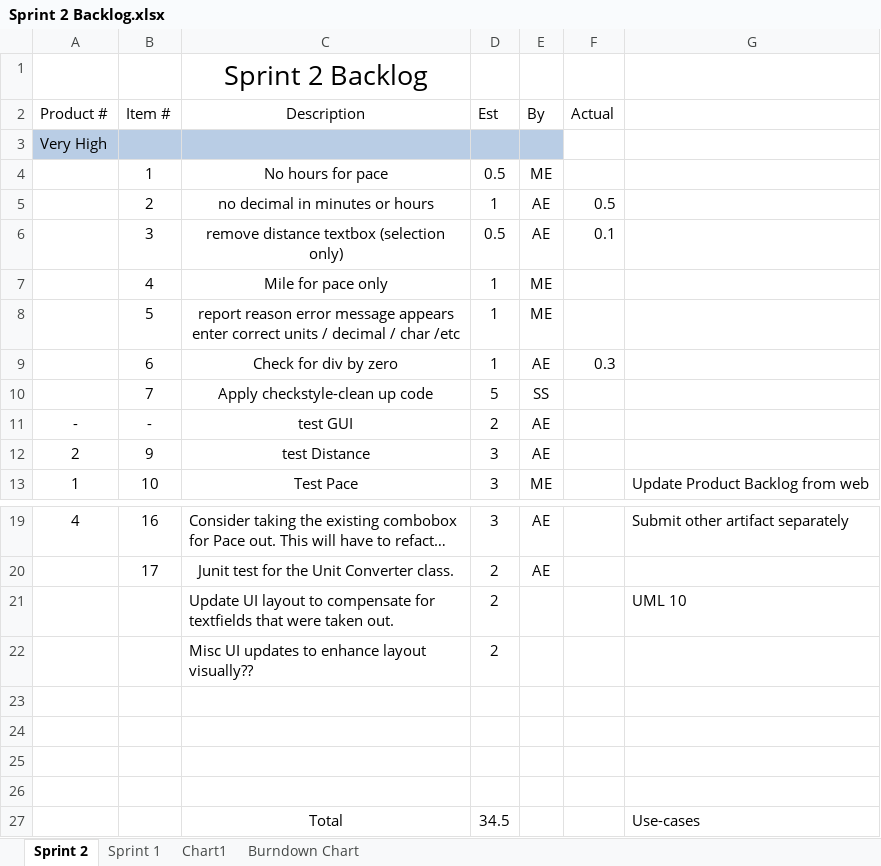
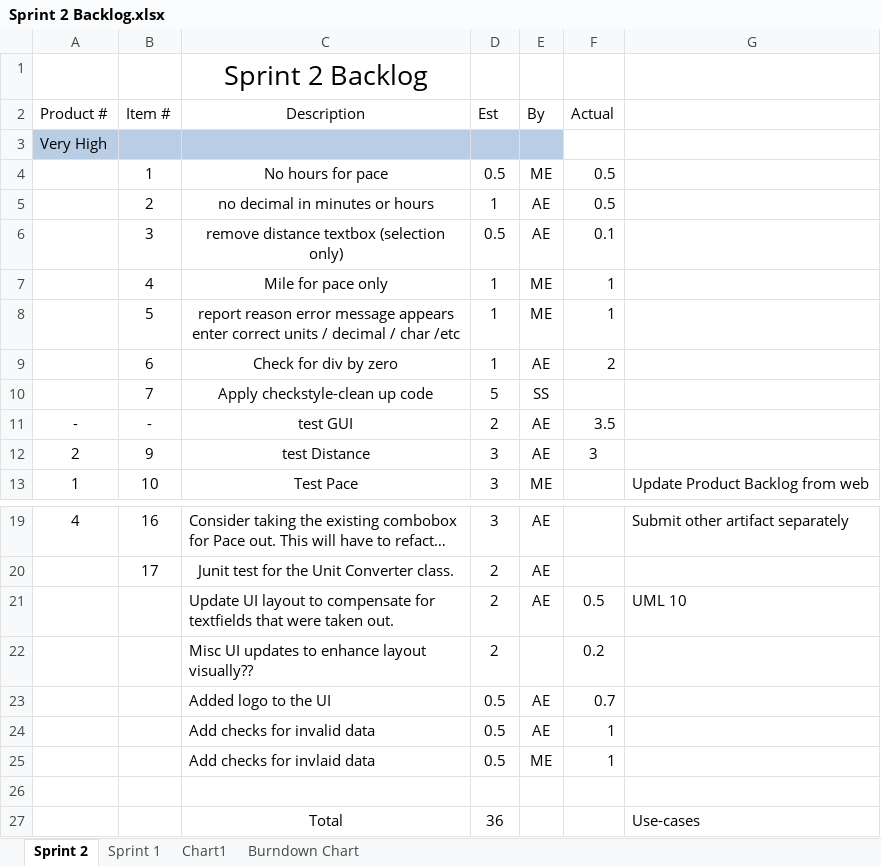
Before and after one commit to elliae01/assignment8, an Excel workbook: assignment8/src/Backlog/Sprint 2 Backlog.xlsx, sheet Sprint 2, drawn as a sheet; only a part is shown, gaps mark what is left out; long unchanged cells end in …; values as stored, in another font and other column widths than the file's, no borders; removed rows and columns are numbered as before the commit, all else as after; the diff names each change by its address in the sheet, - before the commit and + after, or states it on an @@ line.

Commit message:
updated

```diff
--- a/assignment8/src/Backlog/Sprint 2 Backlog.xlsx (sheet Sprint 2)
+++ b/assignment8/src/Backlog/Sprint 2 Backlog.xlsx (sheet Sprint 2)
-F4 (Actual): (empty)
+F4 (Actual): 0.5
-F7:F8 (Actual): (empty)
+F7:F8 (Actual): 1
-F9 (Actual): 0.3
+F9 (Actual): 2
-F11 (Actual): (empty)
+F11 (Actual): 3.5
-F12 (Actual): (empty)
+F12 (Actual): 3
-E21 (By): (empty)
+E21 (By): AE
-F21 (Actual): (empty)
+F21 (Actual): 0.5
-F22 (Actual): (empty)
+F22 (Actual): 0.2
+row 23:  |  | Added logo to the UI | 0.5 | AE | 0.7
+row 24:  |  | Add checks for invalid data | 0.5 | AE | 1
+row 25:  |  | Add checks for invlaid data | 0.5 | ME | 1
-row 24: (empty)
-row 25: (empty)
-row 26: (empty)
-D27 (Est): 34.5
+D27 (Est): 36
```
Also changed, not shown: charts or pictures.
